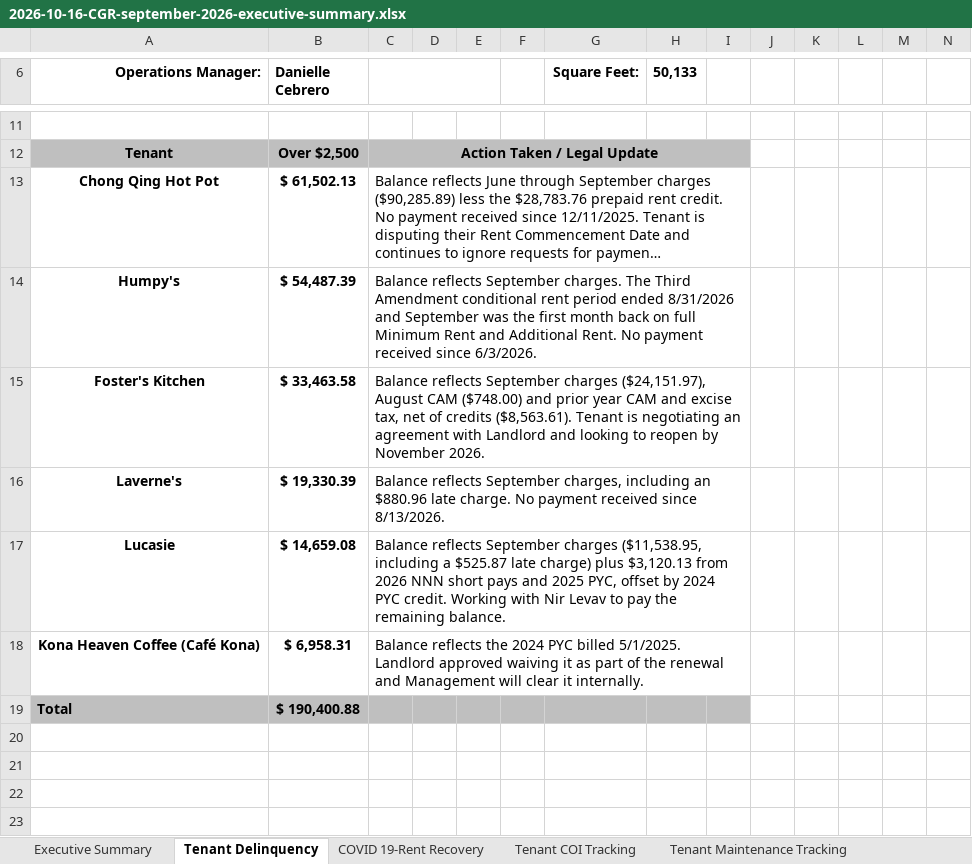
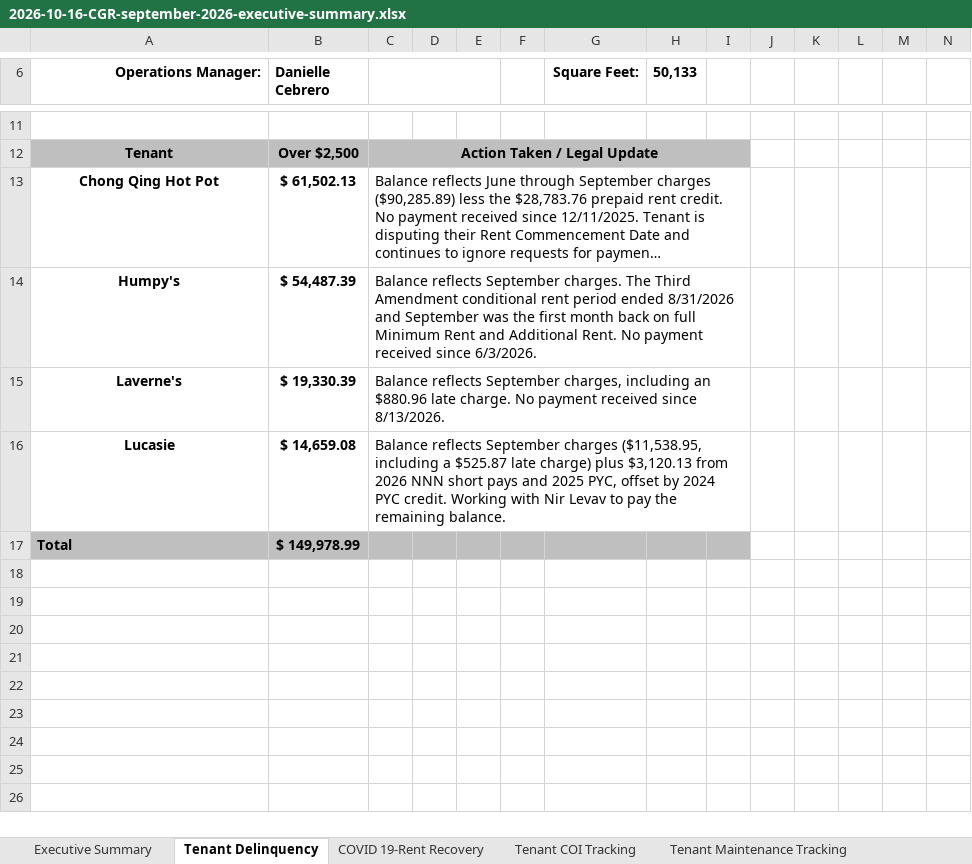
Before and after one commit to emmabogardus28/Emma, an Excel workbook: tasks/monthly-reports/outbox/2026-10-16-CGR-september-2026-executive-summary.xlsx, sheet Tenant Delinquency, drawn as a sheet; only a part is shown, gaps mark what is left out; the shorter side is filled out with more unchanged rows; long unchanged cells end in …; values as stored, in another font and other column widths than the file's, no borders; charts and pictures not drawn; removed rows and columns are numbered as before the commit, all else as after; rows hold the shown columns only; the diff names each change by its address in the sheet, - before the commit and + after, or states it on an @@ line.

```diff
--- a/tasks/monthly-reports/outbox/2026-10-16-CGR-september-2026-executive-summary.xlsx (sheet Tenant Delinquency)
+++ b/tasks/monthly-reports/outbox/2026-10-16-CGR-september-2026-executive-summary.xlsx (sheet Tenant Delinquency)
-row 15: Foster's Kitchen | $ 33,463.58 | Balance reflects September charges ($24,151.97), August CAM ($748.00) and prior year CAM and excise tax, net of credits ($8,563.61). Tenant is negotiating an agreement with Landlord and looking to reopen by November 2026.
-row 18: Kona Heaven Coffee (Café Kona) | $ 6,958.31 | Balance reflects the 2024 PYC billed 5/1/2025. Landlord approved waiving it as part of the renewal and Management will clear it internally.
-B17 (Danielle Cebrero): $ 190,400.88
+B17 (Danielle Cebrero): $ 149,978.99
+row 18: (empty)
+row 19: (empty)
```
Also changed, not shown: 3 other files.
